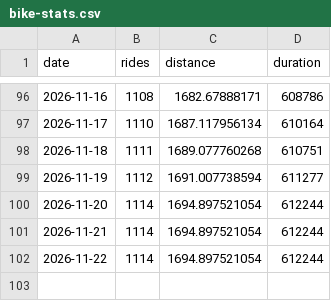
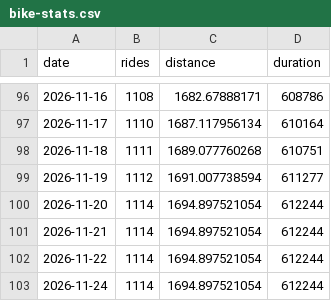
Before and after one commit to tatimblin/tristantimblin.dev, a CSV file: src/data/bike-stats.csv, drawn as a sheet; only a part is shown, gaps mark what is left out; the diff names each change by its address in the sheet, - before the commit and + after, or states it on an @@ line.

```diff
--- a/src/data/bike-stats.csv
+++ b/src/data/bike-stats.csv
+row 103: 2026-11-24 | 1114 | 1694.897521054 | 612244
```
Also changed, not shown: 1 other file.
